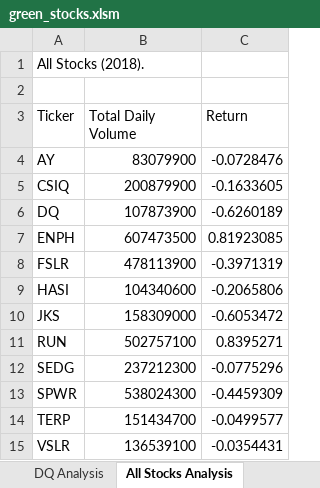
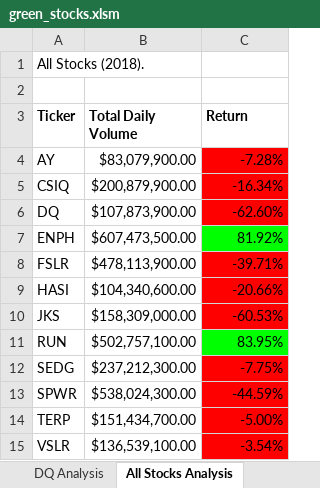
Before and after one commit to KMogun1/stock-analysis1, an Excel workbook: green_stocks.xlsm, sheet All Stocks Analysis, drawn as a sheet; values as stored, in another font and other column widths than the file's, no borders; the diff names each change by its address in the sheet, - before the commit and + after, or states it on an @@ line.

Commit message:
Formating Stock Analysis Table

```diff
--- a/green_stocks.xlsm (sheet All Stocks Analysis)
+++ b/green_stocks.xlsm (sheet All Stocks Analysis)
-A3:C3 bold: off
+A3:C3 bold: on
-B4 (Total Daily Volume): 83079900
+B4 (Total Daily Volume): $83,079,900.00
-C4 (Return): -0.0728476
+C4 (Return): -7.28%
-C4:C6 fill: none
+C4:C6 fill: #FF0000
-B5 (Total Daily Volume): 200879900
+B5 (Total Daily Volume): $200,879,900.00
-C5 (Return): -0.1633605
+C5 (Return): -16.34%
-B6 (Total Daily Volume): 107873900
+B6 (Total Daily Volume): $107,873,900.00
-C6 (Return): -0.6260189
+C6 (Return): -62.60%
-B7 (Total Daily Volume): 607473500
+B7 (Total Daily Volume): $607,473,500.00
-C7 (Return): 0.81923085
+C7 (Return): 81.92%
-C7 fill: none
+C7 fill: #00FF00
-B8 (Total Daily Volume): 478113900
+B8 (Total Daily Volume): $478,113,900.00
-C8 (Return): -0.3971319
+C8 (Return): -39.71%
-C8:C10 fill: none
+C8:C10 fill: #FF0000
-B9 (Total Daily Volume): 104340600
+B9 (Total Daily Volume): $104,340,600.00
-C9 (Return): -0.2065806
+C9 (Return): -20.66%
-B10 (Total Daily Volume): 158309000
+B10 (Total Daily Volume): $158,309,000.00
-C10 (Return): -0.6053472
+C10 (Return): -60.53%
-B11 (Total Daily Volume): 502757100
+B11 (Total Daily Volume): $502,757,100.00
-C11 (Return): 0.8395271
+C11 (Return): 83.95%
-C11 fill: none
+C11 fill: #00FF00
-B12 (Total Daily Volume): 237212300
+B12 (Total Daily Volume): $237,212,300.00
-C12 (Return): -0.0775296
+C12 (Return): -7.75%
-C12:C15 fill: none
+C12:C15 fill: #FF0000
-B13 (Total Daily Volume): 538024300
+B13 (Total Daily Volume): $538,024,300.00
-C13 (Return): -0.4459309
+C13 (Return): -44.59%
-B14 (Total Daily Volume): 151434700
+B14 (Total Daily Volume): $151,434,700.00
-C14 (Return): -0.0499577
+C14 (Return): -5.00%
-B15 (Total Daily Volume): 136539100
+B15 (Total Daily Volume): $136,539,100.00
-C15 (Return): -0.0354431
+C15 (Return): -3.54%
```
